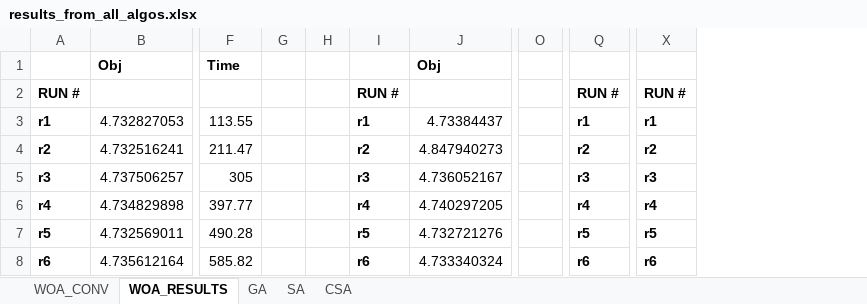
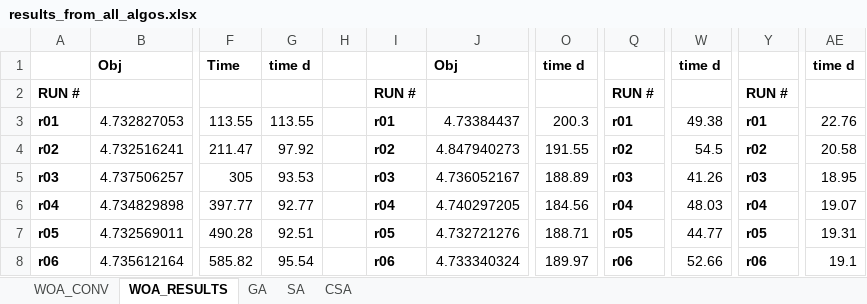
Before and after one commit to tsvetanov-ts/woa, an Excel workbook: results_from_all_algos.xlsx, sheet WOA_RESULTS, drawn as a sheet; only a part is shown, gaps mark what is left out; values as stored, in another font and other column widths than the file's, no borders; removed rows and columns are numbered as before the commit, all else as after; the diff covers the shown part only; the diff names each change by its address in the sheet, - before the commit and + after, or states it on an @@ line.

Commit message:
add column for time of each run

```diff
--- a/results_from_all_algos.xlsx (sheet WOA_RESULTS)
+++ b/results_from_all_algos.xlsx (sheet WOA_RESULTS)
-column G, empty
+column G, rows 1-8: time d |  | 113.55 | 97.92 | 93.53 | 92.77 | 92.51 | 95.54
-column O, empty
+column O, rows 1-8: time d |  | 200.3 | 191.55 | 188.89 | 184.56 | 188.71 | 189.97
+column W, rows 1-8: time d |  | 49.38 | 54.5 | 41.26 | 48.03 | 44.77 | 52.66
+column AE, rows 1-8: time d |  | 22.76 | 20.58 | 18.95 | 19.07 | 19.31 | 19.1
-A3: r1
+A3: r01
-I3: r1
+I3: r01
-Q3: r1
+Q3: r01
-Y3: r1
+Y3: r01
-A4: r2
+A4: r02
-I4: r2
+I4: r02
-Q4: r2
+Q4: r02
-Y4: r2
+Y4: r02
-A5: r3
+A5: r03
-I5: r3
+I5: r03
-Q5: r3
+Q5: r03
-Y5: r3
+Y5: r03
-A6: r4
+A6: r04
-I6: r4
+I6: r04
-Q6: r4
+Q6: r04
-Y6: r4
+Y6: r04
-A7: r5
+A7: r05
-I7: r5
+I7: r05
-Q7: r5
+Q7: r05
-Y7: r5
+Y7: r05
-A8: r6
+A8: r06
-I8: r6
+I8: r06
-Q8: r6
+Q8: r06
-Y8: r6
+Y8: r06
```
Also changed, not shown: 12 edited cells elsewhere in this sheet.
